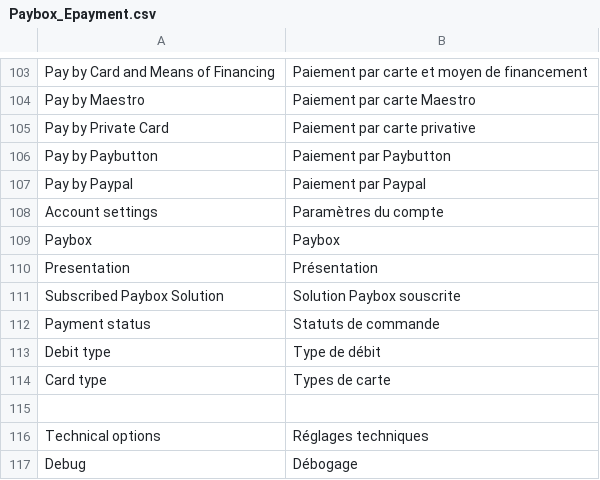
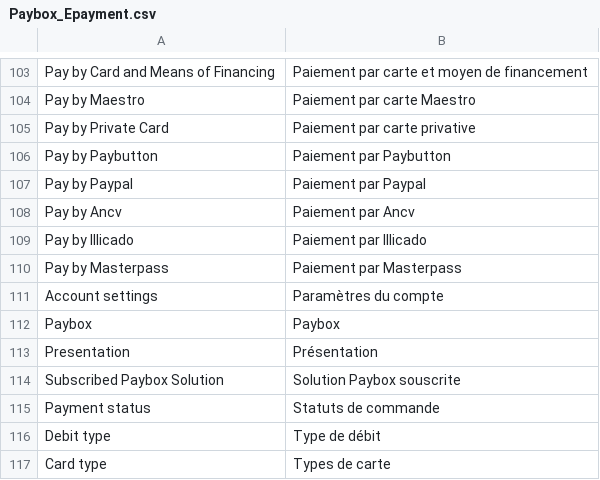
Before and after one commit to gabi77/Magento1, a CSV file: app/locale/fr_FR/Paybox_Epayment.csv, drawn as a sheet; only a part is shown, gaps mark what is left out; the shorter side is filled out with more unchanged rows.

Commit message:
[+] Moyens de paiement : ANCV, MasterPass, Illicado

```diff
--- a/app/locale/fr_FR/Paybox_Epayment.csv
+++ b/app/locale/fr_FR/Paybox_Epayment.csv
@@ -107,2 +107,5 @@
 "Pay by Paypal","Paiement par Paypal"
+"Pay by Ancv","Paiement par Ancv"
+"Pay by Illicado","Paiement par Illicado"
+"Pay by Masterpass","Paiement par Masterpass"
 "Account settings","Paramètres du compte"
```
Also changed, not shown: 5 other files.
